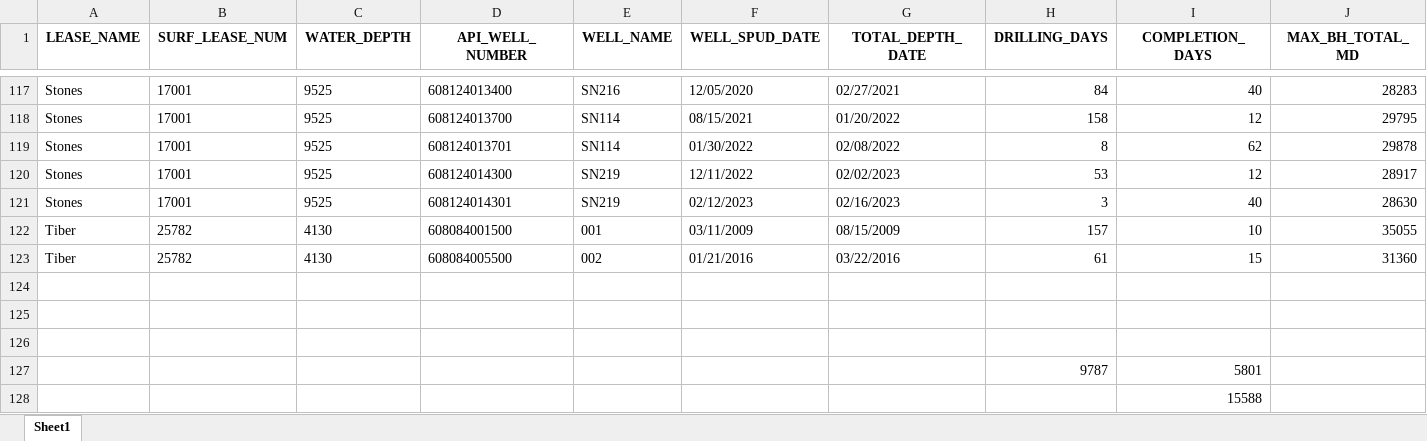
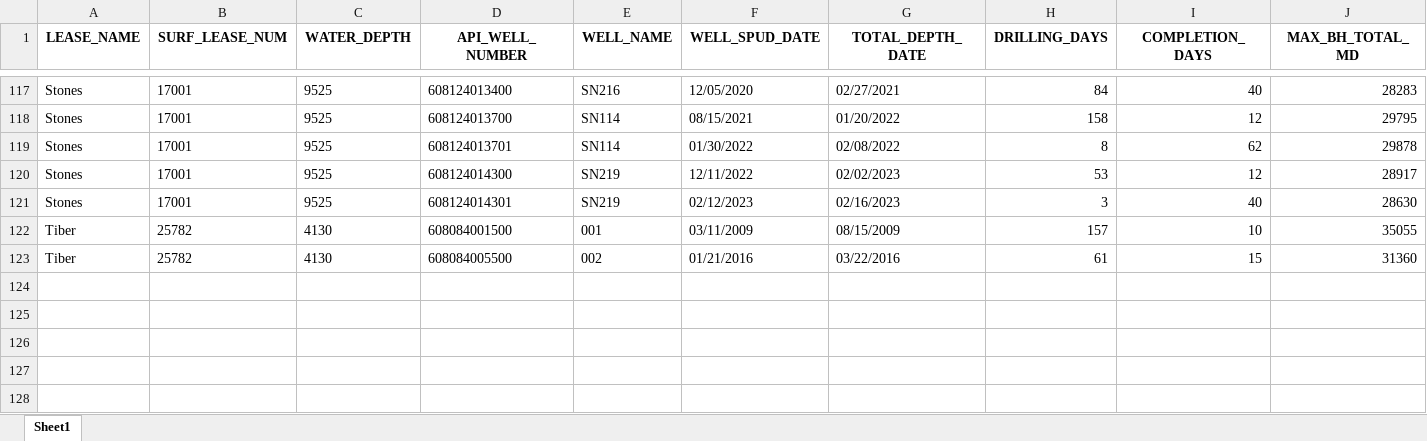
Before and after one commit to vamseeachanta/worldenergydata, an Excel workbook: docs/modules/bsee/data/SME_Roy_attachments/2025-08-01/drilling_and_completion_days_by_api.xlsx, sheet Sheet1, drawn as a sheet; only a part is shown, gaps mark what is left out; values as stored, in another font and other column widths than the file's, no borders; rows hold the shown columns only; the diff names each change by its address in the sheet, - before the commit and + after, or states it on an @@ line.

```diff
--- a/docs/modules/bsee/data/SME_Roy_attachments/2025-08-01/drilling_and_completion_days_by_api.xlsx (sheet Sheet1)
+++ b/docs/modules/bsee/data/SME_Roy_attachments/2025-08-01/drilling_and_completion_days_by_api.xlsx (sheet Sheet1)
-row 124: (empty)
-row 125: (empty)
-row 126: (empty)
-row 127:  |  |  |  |  |  |  | 9787 | 5801
-row 128:  |  |  |  |  |  |  |  | 15588
```
Also changed, not shown: 18 other files.
